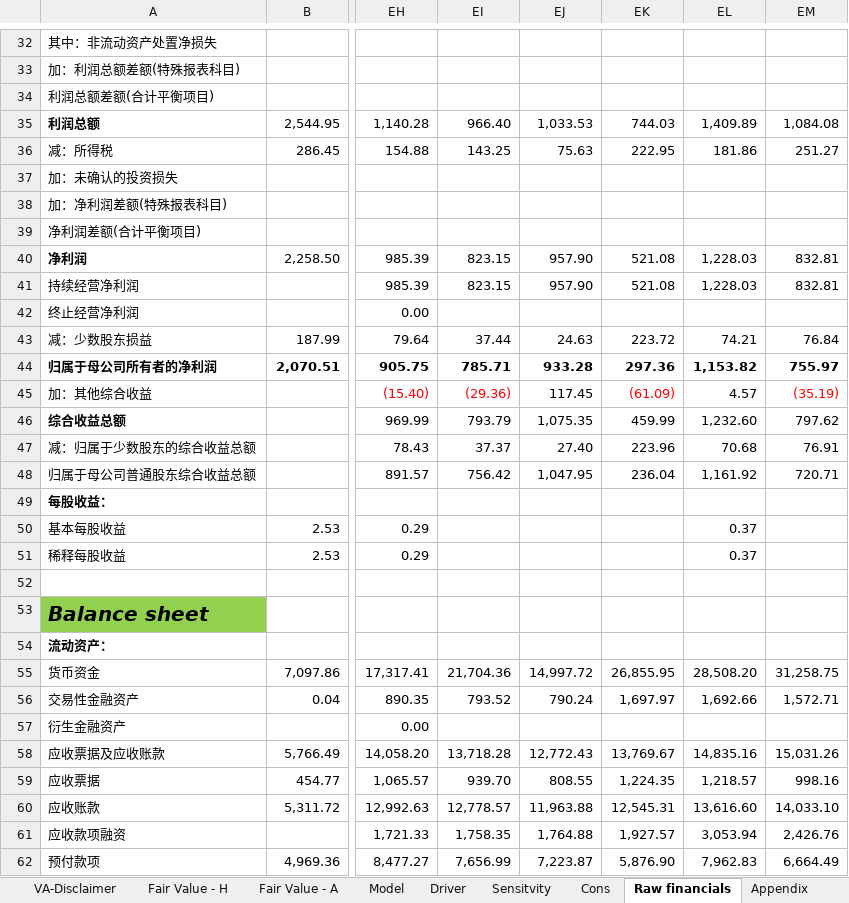
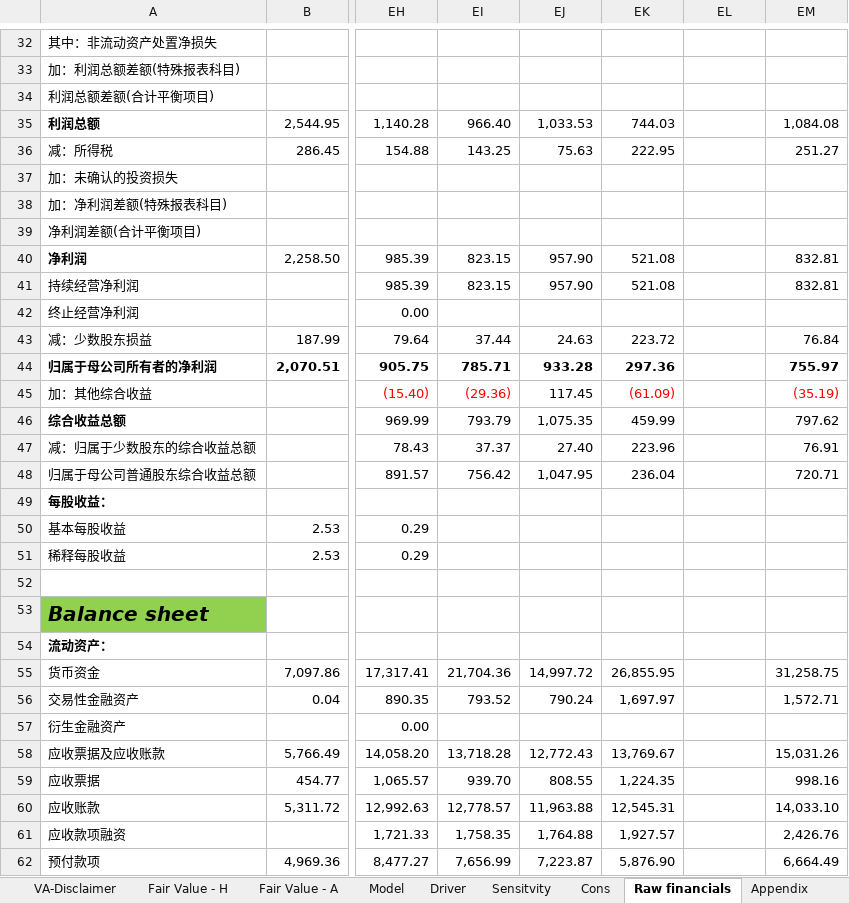
Before and after one commit to nicoling924/model-update-agent, an Excel workbook: companies/DFE/model/DFE Model.xlsx, sheet Raw financials, drawn as a sheet; only a part is shown, gaps mark what is left out; values as stored, in another font and other column widths than the file's, no borders; the diff covers the shown part only; the diff names each change by its address in the sheet, - before the commit and + after, or states it on an @@ line.

```diff
--- a/companies/DFE/model/DFE Model.xlsx (sheet Raw financials)
+++ b/companies/DFE/model/DFE Model.xlsx (sheet Raw financials)
-EL35: 1,409.89
+EL35: (empty)
-EL36: 181.86
+EL36: (empty)
-EL40:EL41: 1,228.03
+EL40:EL41: (empty)
-EL43: 74.21
+EL43: (empty)
-EL44: 1,153.82
+EL44: (empty)
-EL45: 4.57
+EL45: (empty)
-EL46: 1,232.60
+EL46: (empty)
-EL47: 70.68
+EL47: (empty)
-EL48: 1,161.92
+EL48: (empty)
-EL50:EL51: 0.37
+EL50:EL51: (empty)
-EL55: 28,508.20
+EL55: (empty)
-EL56: 1,692.66
+EL56: (empty)
-EL58: 14,835.16
+EL58: (empty)
-EL59: 1,218.57
+EL59: (empty)
-EL60: 13,616.60
+EL60: (empty)
-EL61: 3,053.94
+EL61: (empty)
-EL62: 7,962.83
+EL62: (empty)
```
Also changed, not shown: 114 edited cells elsewhere in this sheet, sheet Model, 1 other file.
